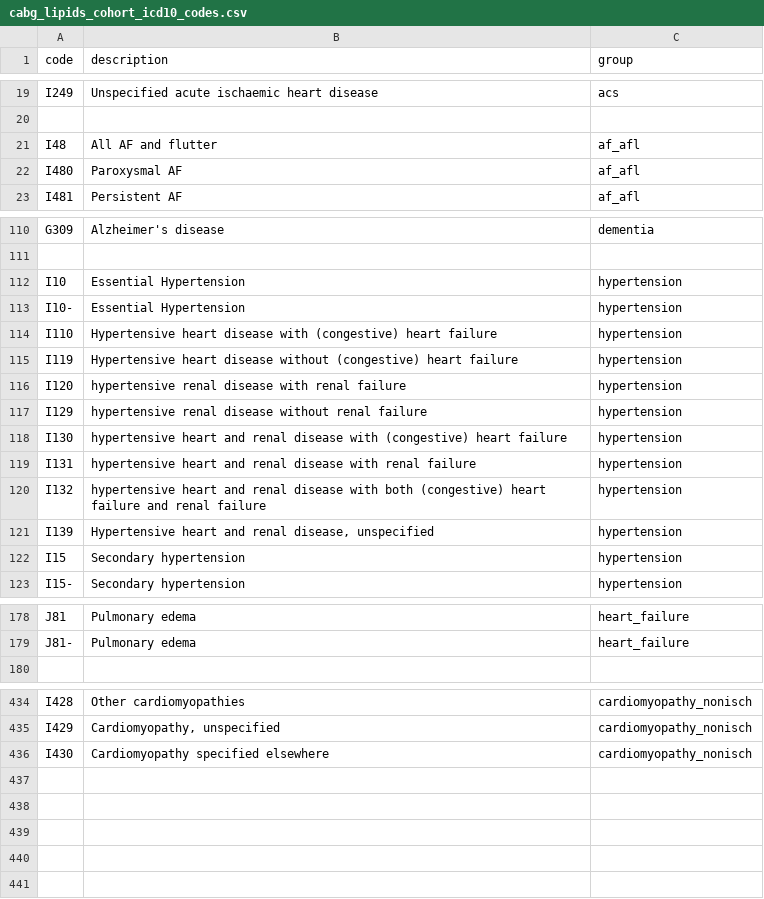
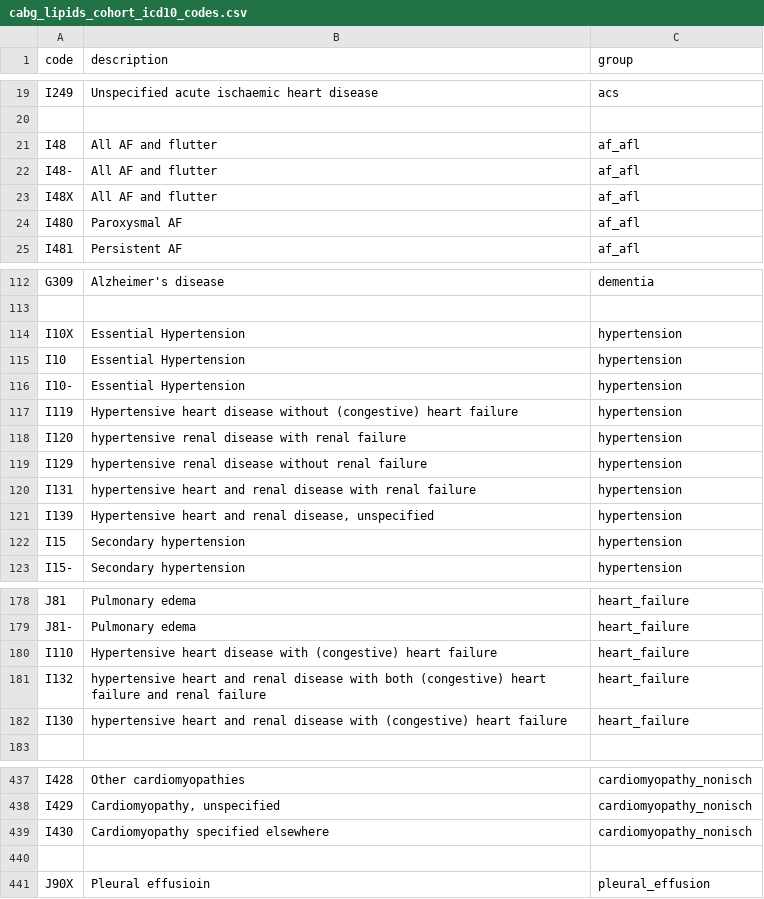
Before and after one commit to nicksunderland/acsprojectns, a CSV file: inst/icd10_codes/cabg_lipids_cohort_icd10_codes.csv, drawn as a sheet; only a part is shown, gaps mark what is left out; removed rows and columns are numbered as before the commit, all else as after; the diff names each change by its address in the sheet, - before the commit and + after, or states it on an @@ line.

```diff
--- a/inst/icd10_codes/cabg_lipids_cohort_icd10_codes.csv
+++ b/inst/icd10_codes/cabg_lipids_cohort_icd10_codes.csv
+row 22: I48- | All AF and flutter | af_afl
+row 23: I48X | All AF and flutter | af_afl
+row 114: I10X | Essential Hypertension | hypertension
-row 114: I110 | Hypertensive heart disease with (congestive) heart failure | hypertension
-row 118: I130 | hypertensive heart and renal disease with (congestive) heart failure | hypertension
-row 120: I132 | hypertensive heart and renal disease with both (congestive) heart failure and renal failure | hypertension
+row 180: I110 | Hypertensive heart disease with (congestive) heart failure | heart_failure
+row 181: I132 | hypertensive heart and renal disease with both (congestive) heart failure and renal failure | heart_failure
+row 182: I130 | hypertensive heart and renal disease with (congestive) heart failure | heart_failure
+row 440: (empty)
+row 441: J90X | Pleural effusioin | pleural_effusion
```
